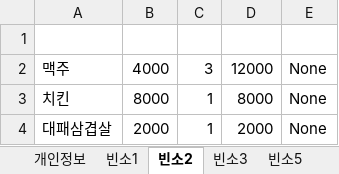
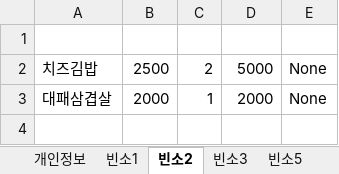
Before and after one commit to bladnoch/KY_Project2.0, an Excel workbook: xl/personal.xlsx, sheet 빈소2, drawn as a sheet; values as stored, in another font and other column widths than the file's, no borders; removed rows and columns are numbered as before the commit, all else as after; the diff names each change by its address in the sheet, - before the commit and + after, or states it on an @@ line.

Commit message:
add personal info -room info

```diff
--- a/xl/personal.xlsx (sheet 빈소2)
+++ b/xl/personal.xlsx (sheet 빈소2)
-row 2: 맥주 | 4000 | 3 | 12000 | None
-row 3: 치킨 | 8000 | 1 | 8000 | None
+row 2: 치즈김밥 | 2500 | 2 | 5000 | None
```
Also changed, not shown: xl/전체물품리스트_세트저장용.xlsx, 3 other files.
